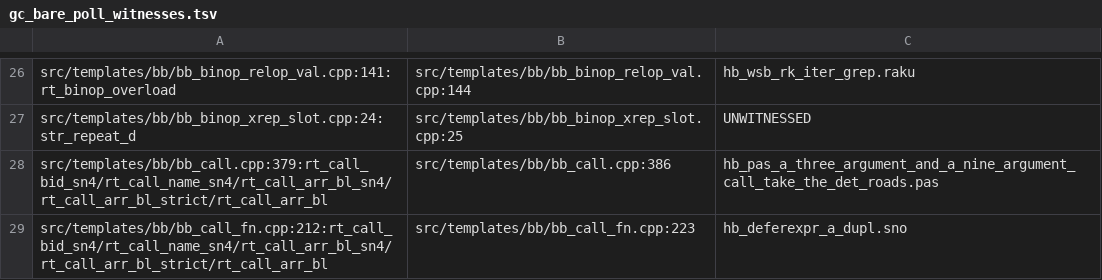
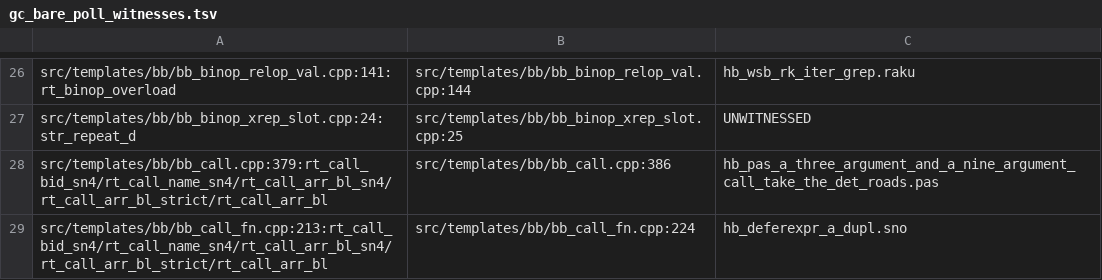
Before and after one commit to snobol4ever/SCRIP, a TSV file: scripts/gc_bare_poll_witnesses.tsv, drawn as a sheet; only a part is shown, gaps mark what is left out; the diff covers the shown part only.

Commit message:
templates bb_call_fn.cpp: the EVAL open arm is two file macros and one x86 call per line -- the eight violations 10c690fad added are folded (cfo, hq_templates' watch)
hq_templates' template watch over 3be51478c..c0fbd4343 named the cfo's 10c690fad (the EVAL open-and-land arm) for +8 in bb_call_fn.cpp:
local_vars 2 (the two int _eopen), returns_plus 2 and helper_count 2 (bcfn_opens_as_eval and bcfn_eval_open_enter, two more
statics with a return each), multi_x86 1 (the joined lea/mov32/open line) and bypass 1 (x86_reg_disp32_lea64). Folded by the
watch's rules: BCFN_OPENS_AS_EVAL and BCFN_EVAL_OPEN_ENTER are file macros, the predicate is written at each use instead of a
local, each arm is one x86 call per line, and the zd arm's argument address is x86("lea", "rdi", RDQ("rsp", 0)), the form
bb_glue_enter_c2bb already emits, instead of the x86_reg_ bypass. audit_bb_fixup_file.sh reads bb_call_fn.cpp 98 -> 90, exactly
those eight; the file's other 90 predate the arm and are not touched here.

Behaviour is unchanged: the same calls and the same labels in both arms. The bare-poll table is re-keyed by its writer in this
commit (bb_call_fn.cpp's three by-name call sites moved with the line count; nothing else in it moved).
MEASURED on a tree carrying this fold together with the cfo's next, not-yet-landed SETEXIT dead-code removal (one build, both
verified): 41 gates -- every SETEXIT gate, the c2bb EVAL gate (its road, emission and both-mode arms), the EVAL errlimit gate, the
bare-poll re-screen, the allocating set -- green but the safe-point contract gate, whose one red arm names exactly the five
Icon/Prolog UND pairs it named on origin (the cto's row), unchanged; make preflight 71 arms, 0 red.

```diff
--- a/scripts/gc_bare_poll_witnesses.tsv
+++ b/scripts/gc_bare_poll_witnesses.tsv
@@ -28,2 +28,2 @@ src/templates/bb/bb_binop_xrep_slot.cpp:24:str_repeat_d	src/templates/bb/bb_bino
 src/templates/bb/bb_call.cpp:379:rt_call_bid_sn4/rt_call_name_sn4/rt_call_arr_bl_sn4/rt_call_arr_bl_strict/rt_call_arr_bl	src/templates/bb/bb_call.cpp:386	hb_pas_a_three_argument_and_a_nine_argument_call_take_the_det_roads.pas
-src/templates/bb/bb_call_fn.cpp:212:rt_call_bid_sn4/rt_call_name_sn4/rt_call_arr_bl_sn4/rt_call_arr_bl_strict/rt_call_arr_bl	src/templates/bb/bb_call_fn.cpp:223	hb_deferexpr_a_dupl.sno
+src/templates/bb/bb_call_fn.cpp:213:rt_call_bid_sn4/rt_call_name_sn4/rt_call_arr_bl_sn4/rt_call_arr_bl_strict/rt_call_arr_bl	src/templates/bb/bb_call_fn.cpp:224	hb_deferexpr_a_dupl.sno
```
Also changed, not shown: 4 edited cells elsewhere in this file, 1 other file.
